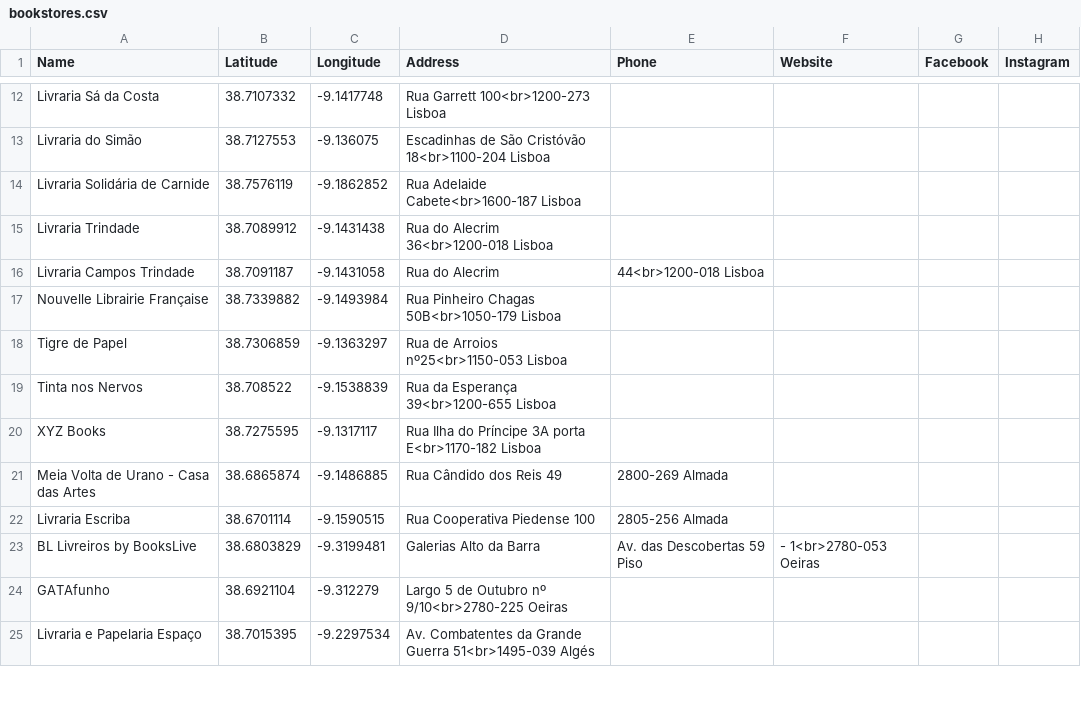
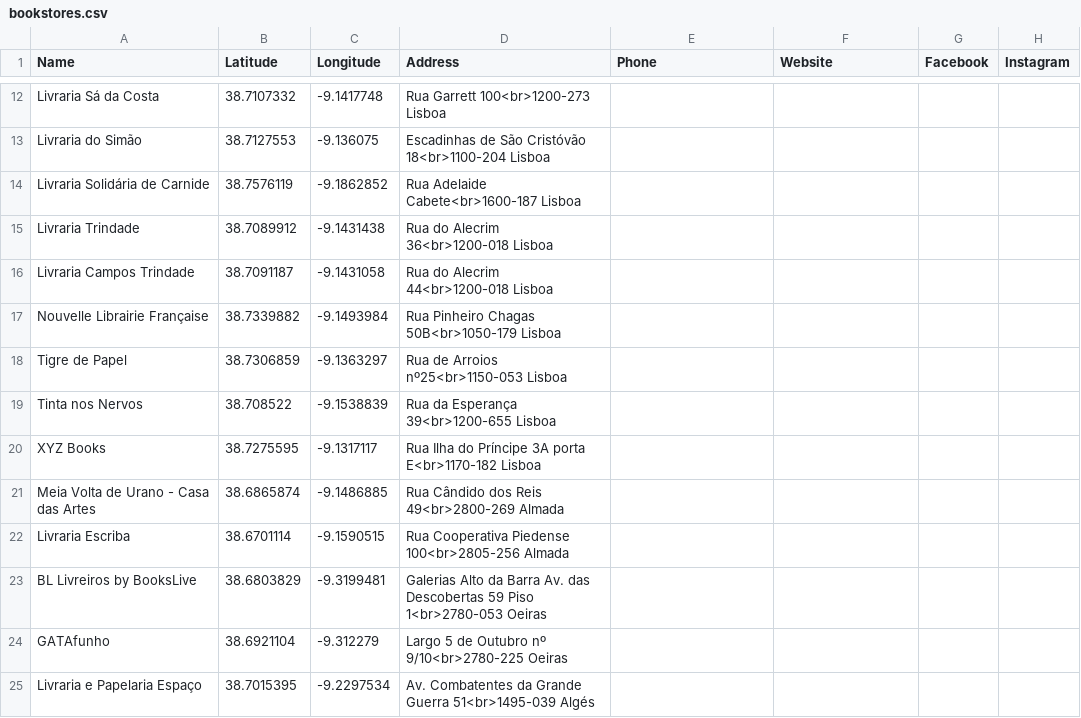
Before and after one commit to opedromandrade/livrariaslx, a CSV file: bookstores.csv, drawn as a sheet; only a part is shown, gaps mark what is left out.

Commit message:
Update bookstores.csv

```diff
--- a/bookstores.csv
+++ b/bookstores.csv
@@ -15,3 +15,3 @@ Livraria Solidária de Carnide,38.7576119,-9.1862852,Rua Adelaide Cabete<br>1600
 Livraria Trindade,38.7089912,-9.1431438,Rua do Alecrim 36<br>1200-018 Lisboa
-Livraria Campos Trindade,38.7091187,-9.1431058,Rua do Alecrim, 44<br>1200-018 Lisboa
+Livraria Campos Trindade,38.7091187,-9.1431058,Rua do Alecrim 44<br>1200-018 Lisboa
 Nouvelle Librairie Française,38.7339882,-9.1493984,Rua Pinheiro Chagas 50B<br>1050-179 Lisboa
@@ -20,5 +20,5 @@ Tinta nos Nervos,38.708522,-9.1538839,Rua da Esperança 39<br>1200-655 Lisboa
 XYZ Books,38.7275595,-9.1317117,Rua Ilha do Príncipe 3A porta E<br>1170-182 Lisboa
-Meia Volta de Urano - Casa das Artes,38.6865874,-9.1486885,Rua Cândido dos Reis 49, 2800-269 Almada
-Livraria Escriba,38.6701114,-9.1590515,Rua Cooperativa Piedense 100, 2805-256 Almada
-BL Livreiros by BooksLive,38.6803829,-9.3199481,Galerias Alto da Barra, Av. das Descobertas 59 Piso, - 1<br>2780-053 Oeiras
+Meia Volta de Urano - Casa das Artes,38.6865874,-9.1486885,Rua Cândido dos Reis 49<br>2800-269 Almada
+Livraria Escriba,38.6701114,-9.1590515,Rua Cooperativa Piedense 100<br>2805-256 Almada
+BL Livreiros by BooksLive,38.6803829,-9.3199481,Galerias Alto da Barra Av. das Descobertas 59 Piso 1<br>2780-053 Oeiras
 GATAfunho,38.6921104,-9.312279,Largo 5 de Outubro nº 9/10<br>2780-225 Oeiras
```
